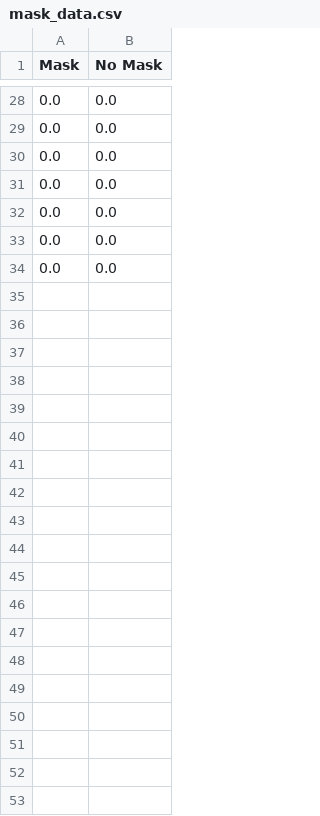
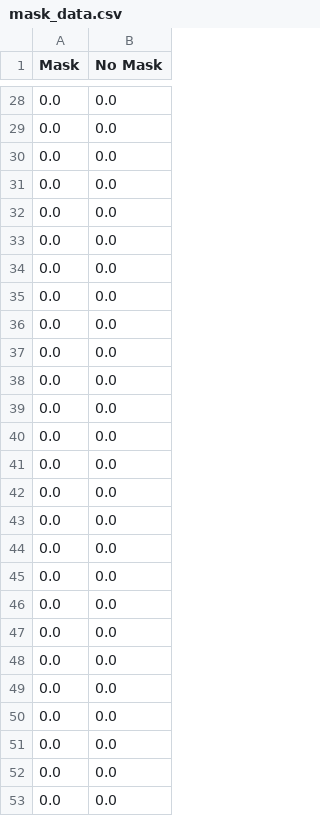
Before and after one commit to buggyprogrammer/Nvidia-Prevent-covid-spread-Hackathon, a CSV file: input_&_ouput/data/mask_data.csv, drawn as a sheet; only a part is shown, gaps mark what is left out; the diff covers the shown part only; the diff names each change by its address in the sheet, - before the commit and + after, or states it on an @@ line.

```diff
--- a/input_&_ouput/data/mask_data.csv
+++ b/input_&_ouput/data/mask_data.csv
+row 35: 0.0 | 0.0
+row 36: 0.0 | 0.0
+row 37: 0.0 | 0.0
+row 38: 0.0 | 0.0
+row 39: 0.0 | 0.0
+row 40: 0.0 | 0.0
+row 41: 0.0 | 0.0
+row 42: 0.0 | 0.0
+row 43: 0.0 | 0.0
+row 44: 0.0 | 0.0
+row 45: 0.0 | 0.0
+row 46: 0.0 | 0.0
+row 47: 0.0 | 0.0
+row 48: 0.0 | 0.0
+row 49: 0.0 | 0.0
+row 50: 0.0 | 0.0
+row 51: 0.0 | 0.0
+row 52: 0.0 | 0.0
+row 53: 0.0 | 0.0
```
Also changed, not shown: 57 added rows elsewhere in this file, input_&_ouput/data/zone_data.csv, 17 other files.
